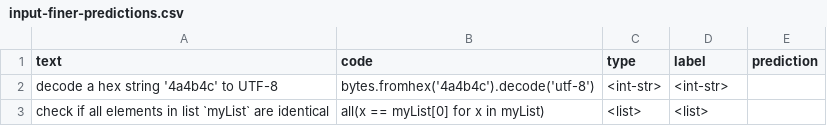
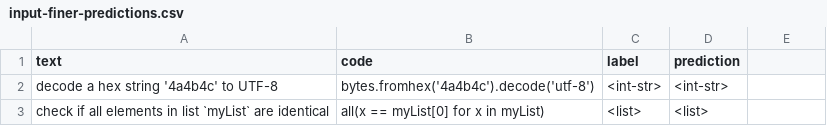
Before and after one commit to shraddhabarke/nl-to-types, a CSV file: predictions/input-finer-predictions.csv, drawn as a sheet; only a part is shown.

Commit message:
mbpp training data

```diff
--- a/predictions/input-finer-predictions.csv
+++ b/predictions/input-finer-predictions.csv
@@ -1,2 +1,2 @@
-text,code,type,label,prediction
+text,code,label,prediction
 decode a hex string '4a4b4c' to UTF-8,bytes.fromhex('4a4b4c').decode('utf-8'),<int-str>,<int-str>
```
Also changed, not shown: 1 other file.
